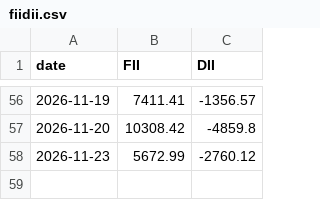
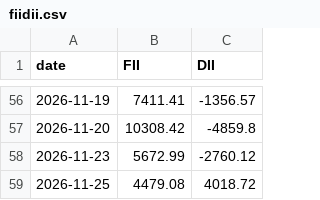
Before and after one commit to abhijitkikale/bharatpulse, a CSV file: data/fiidii.csv, drawn as a sheet; only a part is shown, gaps mark what is left out.

```diff
--- a/data/fiidii.csv
+++ b/data/fiidii.csv
@@ -58 +58,2 @@ date,FII,DII
 2026-11-23,5672.99,-2760.12
+2026-11-25,4479.08,4018.72
```
Also changed, not shown: data/fwd_pe.csv, data/move.csv.
